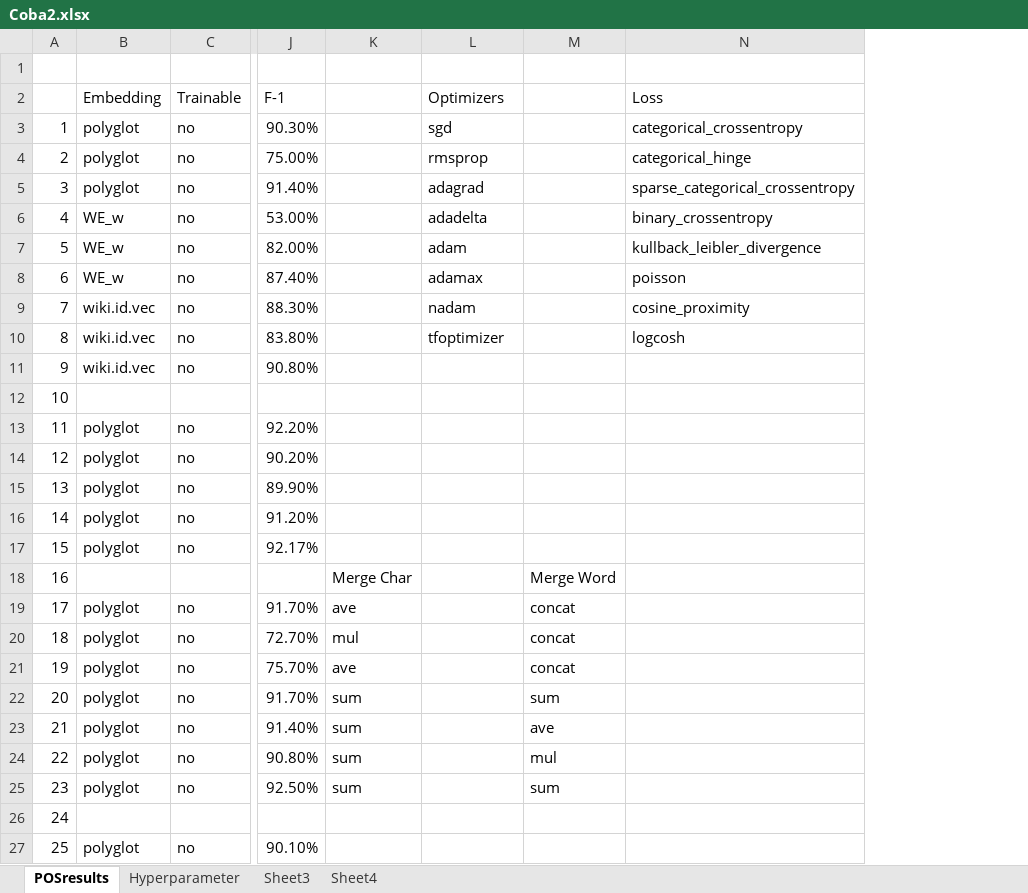
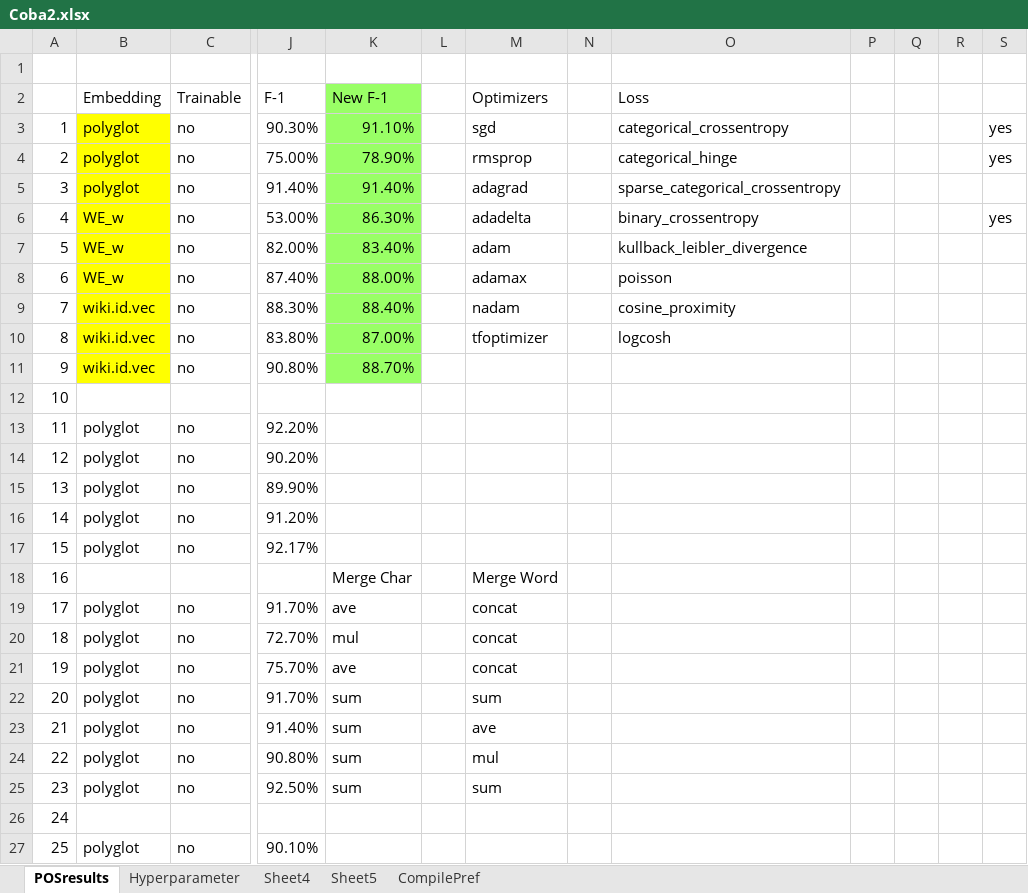
Before and after one commit to joshuakosasih/TA, an Excel workbook: Coba2.xlsx, sheet POSresults, drawn as a sheet; only a part is shown, gaps mark what is left out; values as stored, in another font and other column widths than the file's, no borders; removed rows and columns are numbered as before the commit, all else as after; the diff covers the shown part only; the diff names each change by its address in the sheet, - before the commit and + after, or states it on an @@ line.

```diff
--- a/Coba2.xlsx (sheet POSresults)
+++ b/Coba2.xlsx (sheet POSresults)
-sheet tab: Sheet3
+sheet tab: Sheet5
+sheet tab: CompilePref
+column L, empty
-column M, rows 18-25: Merge Word | concat | concat | concat | sum | ave | mul | sum
+column N, empty
+column P, empty
+column Q, empty
+column R, empty
+column S, rows 3-6: yes | yes |  | yes
-K2: (empty)
+K2: New F-1
-K2:K11 fill: none
+K2:K11 fill: #99FF66
-B3:B11 fill: none
+B3:B11 fill: #FFFF00
-K3 (New F-1): (empty)
+K3 (New F-1): 91.10%
-K4 (New F-1): (empty)
+K4 (New F-1): 78.90%
-K5 (New F-1): (empty)
+K5 (New F-1): 91.40%
-K6 (New F-1): (empty)
+K6 (New F-1): 86.30%
-K7 (New F-1): (empty)
+K7 (New F-1): 83.40%
-K8 (New F-1): (empty)
+K8 (New F-1): 88.00%
-K9 (New F-1): (empty)
+K9 (New F-1): 88.40%
-K10 (New F-1): (empty)
+K10 (New F-1): 87.00%
-K11 (New F-1): (empty)
+K11 (New F-1): 88.70%
-M18 (Optimizers): (empty)
+M18 (Optimizers): Merge Word
-M19:M21 (Optimizers): (empty)
+M19:M21 (Optimizers): concat
-M22 (Optimizers): (empty)
+M22 (Optimizers): sum
-M23 (Optimizers): (empty)
+M23 (Optimizers): ave
-M24 (Optimizers): (empty)
+M24 (Optimizers): mul
-M25 (Optimizers): (empty)
+M25 (Optimizers): sum
```
Also changed, not shown: 2 edited cells elsewhere in this sheet, sheet Sheet4, 3 other files.
